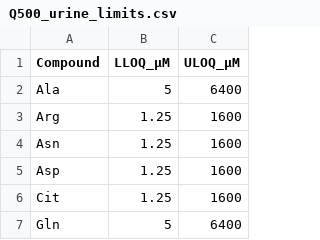
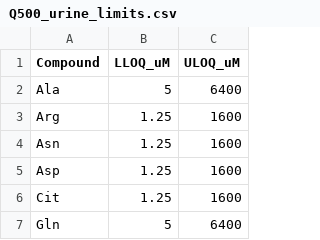
Before and after one commit to bihealth/metaquac, a CSV file: inst/resources/Q500_urine_limits.csv, drawn as a sheet; only a part is shown; the diff names each change by its address in the sheet, - before the commit and + after, or states it on an @@ line.

Commit message:
Fix encoding issue with additional Q500 urine

```diff
--- a/inst/resources/Q500_urine_limits.csv
+++ b/inst/resources/Q500_urine_limits.csv
-B1: LLOQ_µM
+B1: LLOQ_uM
-C1: ULOQ_µM
+C1: ULOQ_uM
```
Also changed, not shown: 3 other files.
